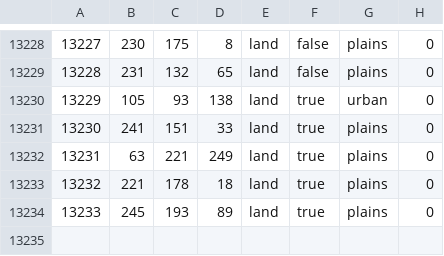
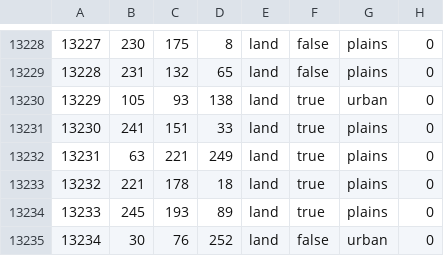
Before and after one commit to pieckenst/Cold-War--The-Iron-Curtain, a CSV file: Cold War Iron Curtain/map/definition.csv, drawn as a sheet; only a part is shown, gaps mark what is left out.

```diff
--- a/Cold War Iron Curtain/map/definition.csv
+++ b/Cold War Iron Curtain/map/definition.csv
@@ -13234 +13234,2 @@
 13233;245;193;89;land;true;plains;0
+13234;30;76;252;land;false;urban;0
```
Also changed, not shown: 28 other files.
